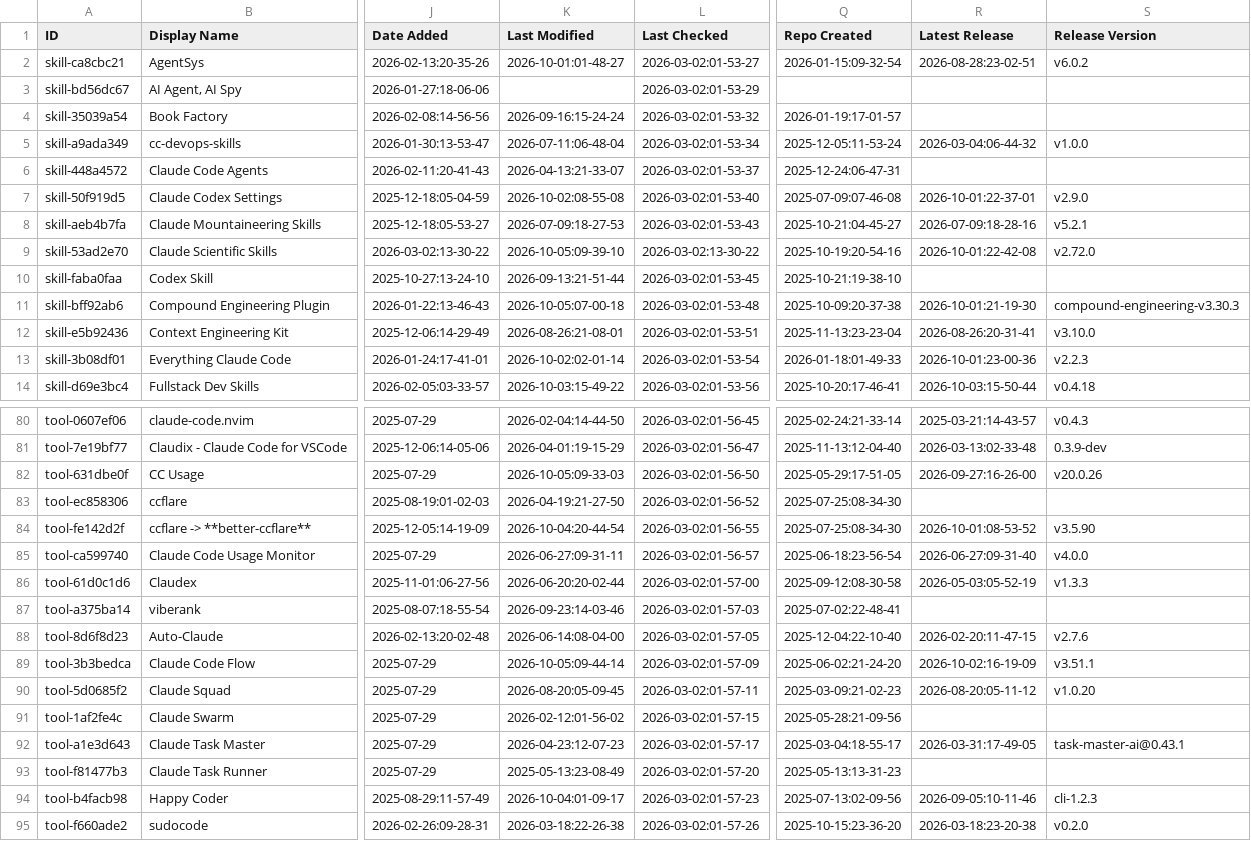
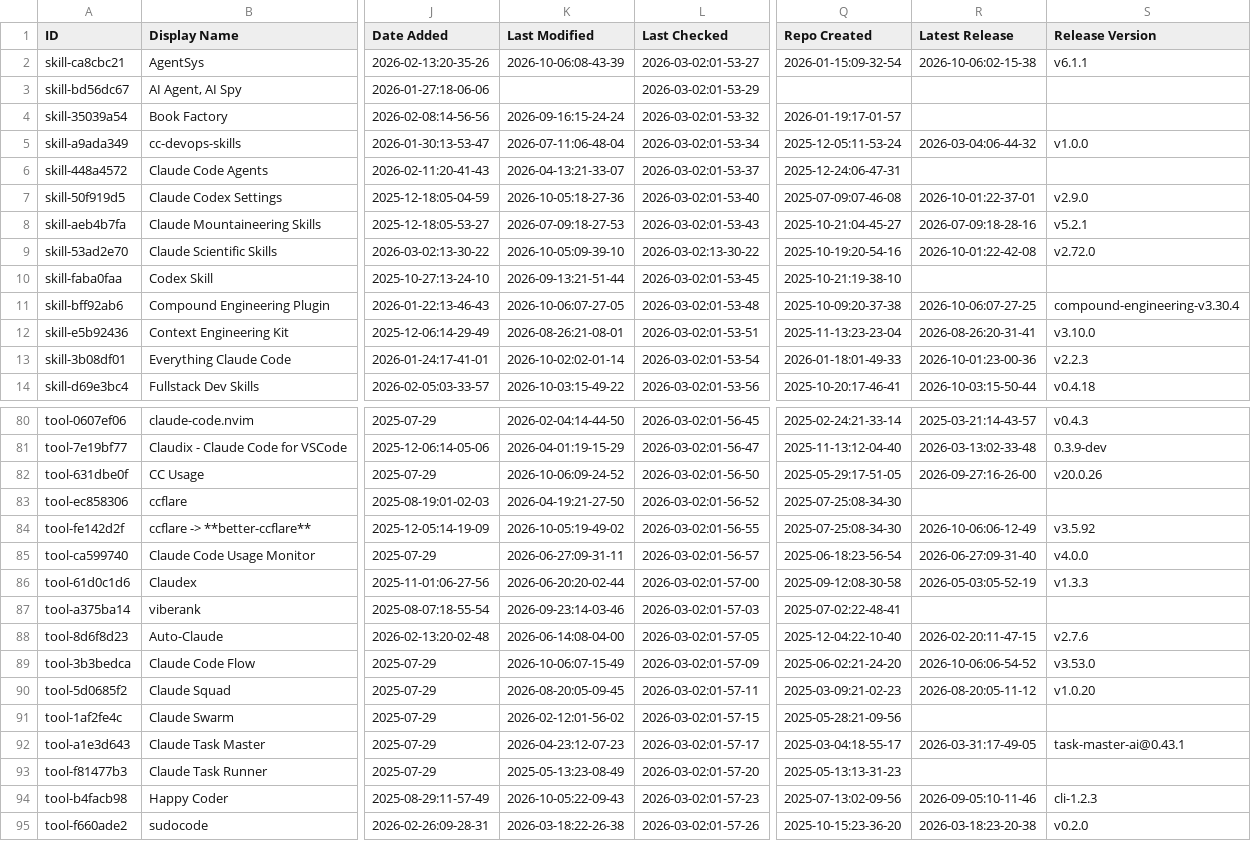
Before and after one commit to samber/awesome-claude-code, a CSV file: THE_RESOURCES_TABLE.csv, drawn as a sheet; only a part is shown, gaps mark what is left out; the diff covers the shown part only; the diff names each change by its address in the sheet, - before the commit and + after, or states it on an @@ line.

```diff
--- a/THE_RESOURCES_TABLE.csv
+++ b/THE_RESOURCES_TABLE.csv
-K2 (Last Modified): 2026-10-01:01-48-27
+K2 (Last Modified): 2026-10-06:08-43-39
-R2 (Latest Release): 2026-08-28:23-02-51
+R2 (Latest Release): 2026-10-06:02-15-38
-S2 (Release Version): v6.0.2
+S2 (Release Version): v6.1.1
-K7 (Last Modified): 2026-10-02:08-55-08
+K7 (Last Modified): 2026-10-05:18-27-36
-K11 (Last Modified): 2026-10-05:07-00-18
+K11 (Last Modified): 2026-10-06:07-27-05
-R11 (Latest Release): 2026-10-01:21-19-30
+R11 (Latest Release): 2026-10-06:07-27-25
-S11 (Release Version): compound-engineering-v3.30.3
+S11 (Release Version): compound-engineering-v3.30.4
-K82 (Last Modified): 2026-10-05:09-33-03
+K82 (Last Modified): 2026-10-06:09-24-52
-K84 (Last Modified): 2026-10-04:20-44-54
+K84 (Last Modified): 2026-10-05:19-49-02
-R84 (Latest Release): 2026-10-01:08-53-52
+R84 (Latest Release): 2026-10-06:06-12-49
-S84 (Release Version): v3.5.90
+S84 (Release Version): v3.5.92
-K89 (Last Modified): 2026-10-05:09-44-14
+K89 (Last Modified): 2026-10-06:07-15-49
-R89 (Latest Release): 2026-10-02:16-19-09
+R89 (Latest Release): 2026-10-06:06-54-52
-S89 (Release Version): v3.51.1
+S89 (Release Version): v3.53.0
-K94 (Last Modified): 2026-10-04:01-09-17
+K94 (Last Modified): 2026-10-05:22-09-43
```
Also changed, not shown: 35 edited cells elsewhere in this file.
